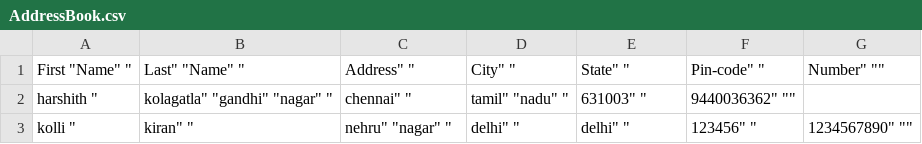
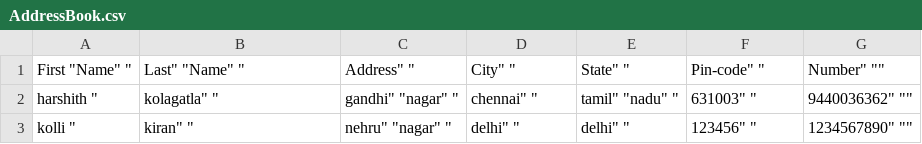
Before and after one commit to harshith0712/AddressBook, a CSV file: address_book/AddressBook.csv, drawn as a sheet.

Commit message:
address Book Completed

```diff
--- a/address_book/AddressBook.csv
+++ b/address_book/AddressBook.csv
@@ -1,3 +1,3 @@
 "First" "Name" ",Last" "Name" ",Address" ",City" ",State" ",Pin-code" ",Number" ""
-"harshith" ",kolagatla" "gandhi" "nagar" ",chennai" ",tamil" "nadu" ",631003" ",9440036362" ""
+"harshith" ",kolagatla" ",gandhi" "nagar" ",chennai" ",tamil" "nadu" ",631003" ",9440036362" ""
 "kolli" ",kiran" ",nehru" "nagar" ",delhi" ",delhi" ",123456" ",1234567890" ""
```
Also changed, not shown: 3 other files.
